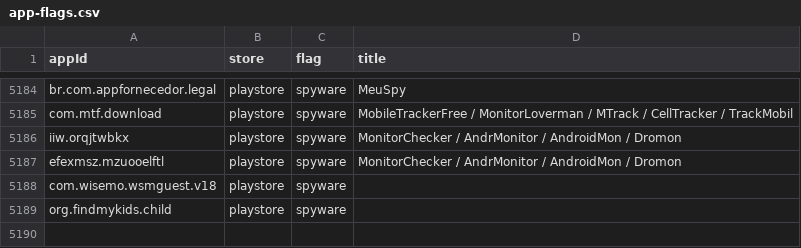
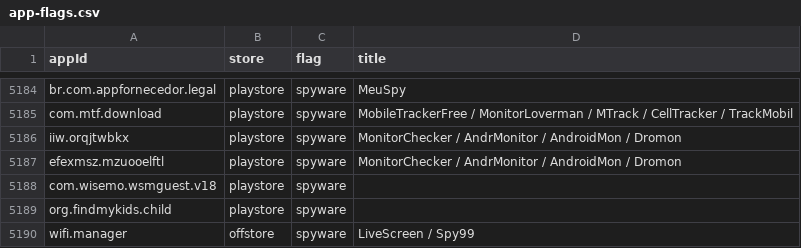
Before and after one commit to WISPR-lab/sherloc, a CSV file: sherloc/static_data/app-flags.csv, drawn as a sheet; only a part is shown, gaps mark what is left out; the diff names each change by its address in the sheet, - before the commit and + after, or states it on an @@ line.

Commit message:
add wifi.manager to spyware flags (#76)

```diff
--- a/sherloc/static_data/app-flags.csv
+++ b/sherloc/static_data/app-flags.csv
+row 5190: wifi.manager | offstore | spyware | LiveScreen / Spy99
```
